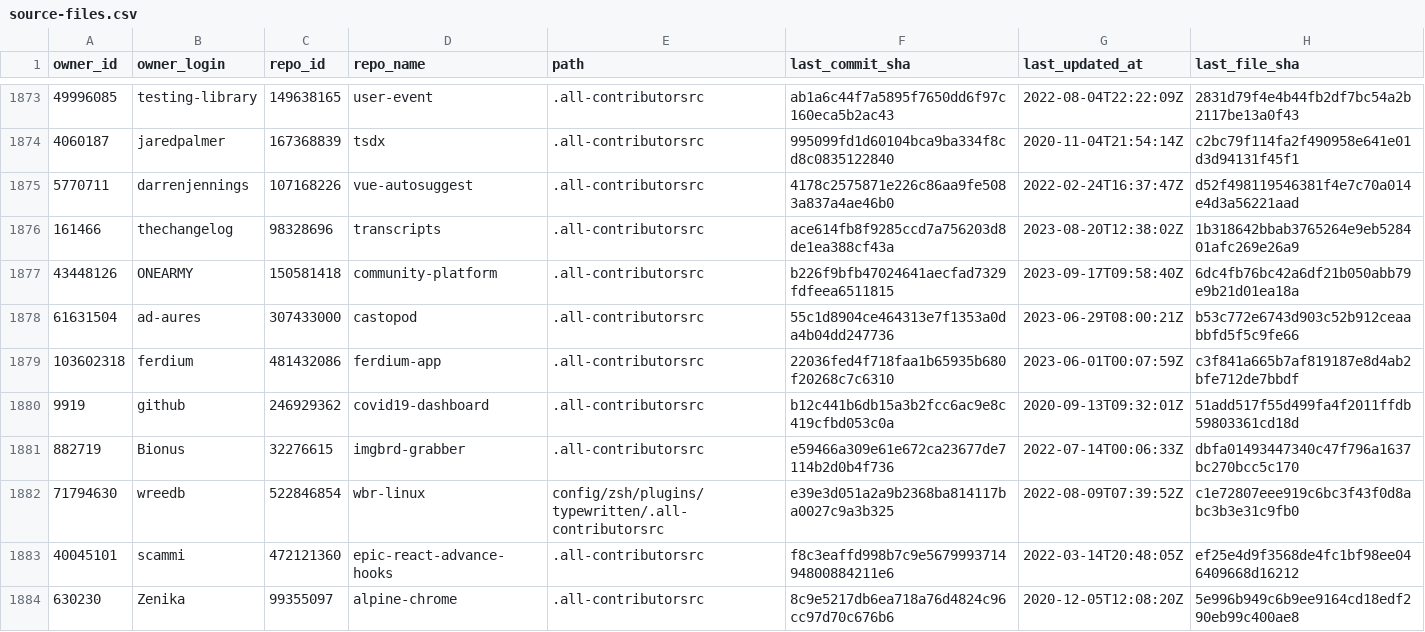
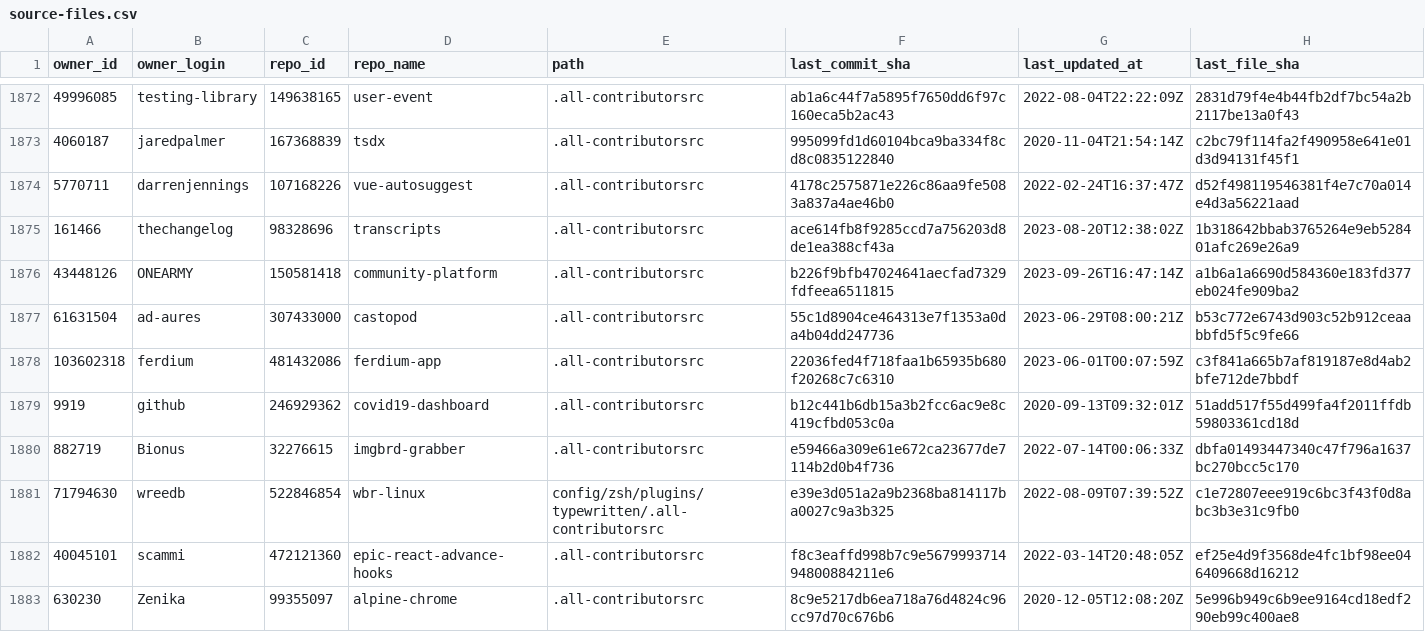
Before and after one commit to all-contributors/import, a CSV file: data/source-files.csv, drawn as a sheet; only a part is shown, gaps mark what is left out; the diff covers the shown part only.

```diff
--- a/data/source-files.csv
+++ b/data/source-files.csv
@@ -1876,3 +1875,3 @@ owner_id,owner_login,repo_id,repo_name,path,last_commit_sha,last_updated_at,last
 161466,thechangelog,98328696,transcripts,.all-contributorsrc,ace614fb8f9285ccd7a756203d8de1ea388cf43a,2023-08-20T12:38:02Z,1b318642bbab3765264e9eb528401afc269e26a9
-43448126,ONEARMY,150581418,community-platform,.all-contributorsrc,b226f9bfb47024641aecfad7329fdfeea6511815,2023-09-17T09:58:40Z,6dc4fb76bc42a6df21b050abb79e9b21d01ea18a
+43448126,ONEARMY,150581418,community-platform,.all-contributorsrc,b226f9bfb47024641aecfad7329fdfeea6511815,2023-09-26T16:47:14Z,a1b6a1a6690d584360e183fd377eb024fe909ba2
 61631504,ad-aures,307433000,castopod,.all-contributorsrc,55c1d8904ce464313e7f1353a0da4b04dd247736,2023-06-29T08:00:21Z,b53c772e6743d903c52b912ceaabbfd5f5c9fe66
```
Also changed, not shown: 13 added rows, 2 removed rows and 32 edited cells elsewhere in this file.
